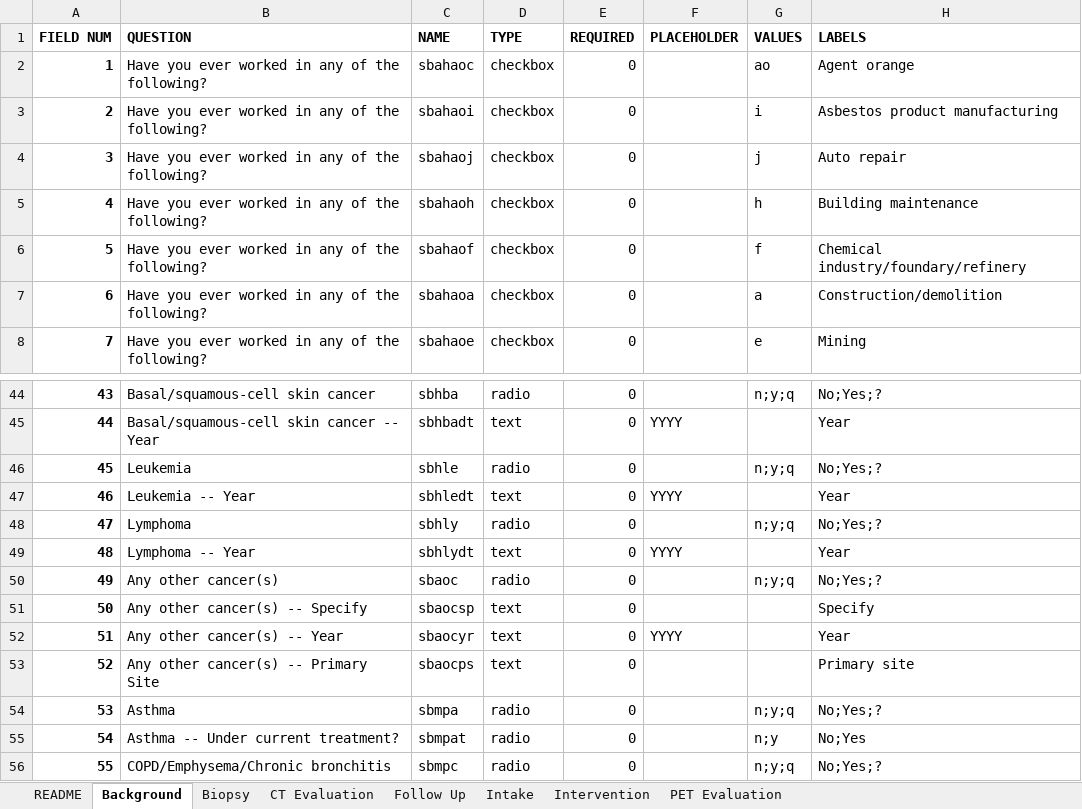
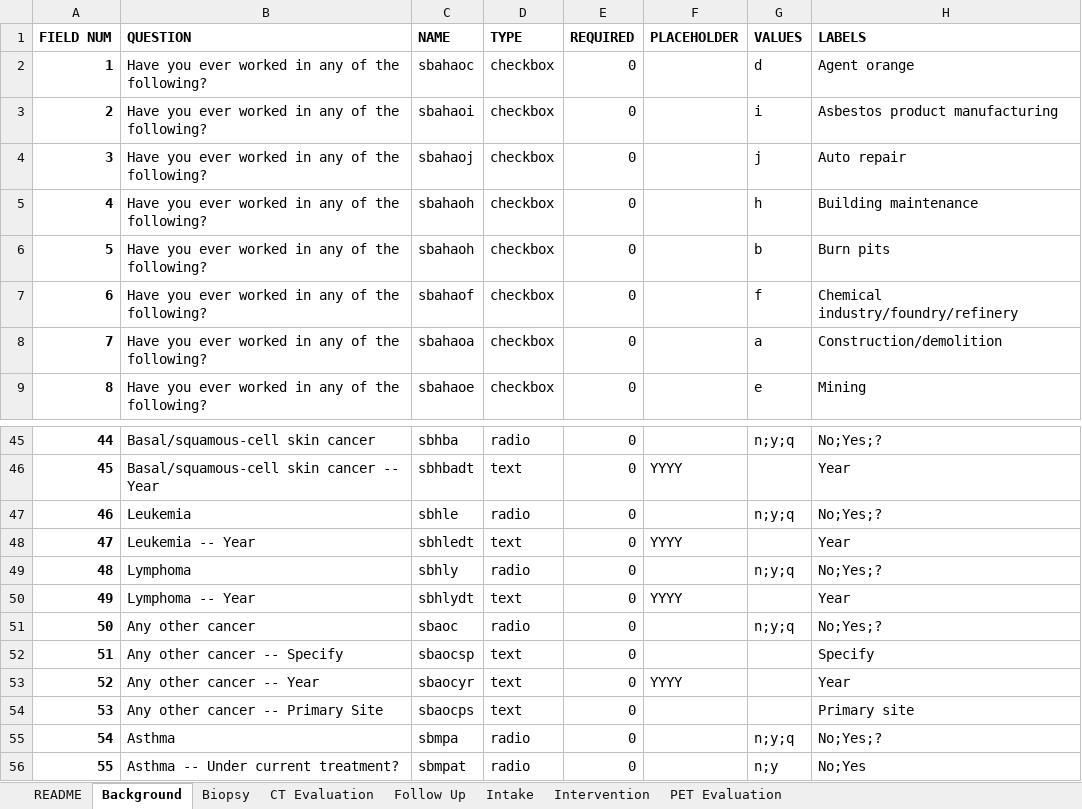
Before and after one commit to ParaxialTechnologies/SAMI-VAPALS-ELCAP, an Excel workbook: docs/form-fields/data-dictionary-all.xlsm, sheet Background, drawn as a sheet; only a part is shown, gaps mark what is left out; the shorter side is filled out with more unchanged rows; values as stored, in another font and other column widths than the file's, no borders; addresses are those after the commit; the diff names each change by its address in the sheet, - before the commit and + after, or states it on an @@ line.

Commit message:
VAP-416 fixes background work options (#65)
* VAP-416 Fixed option values for Agent Orange and Burn Pits. Fixed typo for "foundry".

* VAP-416 Updated readme to remove references to Google Sheets

* VAP-416 Regenerated HTML files

```diff
--- a/docs/form-fields/data-dictionary-all.xlsm (sheet Background)
+++ b/docs/form-fields/data-dictionary-all.xlsm (sheet Background)
-G2 (VALUES): ao
+G2 (VALUES): d
+row 6: 5 | Have you ever worked in any of the following? | sbahaoh | checkbox | 0 |  | b | Burn pits
@@ column A (FIELD NUM) renumbered from row 7 down @@
-H7 (LABELS): Chemical industry/foundary/refinery
+H7 (LABELS): Chemical industry/foundry/refinery
-B51 (QUESTION): Any other cancer(s)
+B51 (QUESTION): Any other cancer
-B52 (QUESTION): Any other cancer(s) -- Specify
+B52 (QUESTION): Any other cancer -- Specify
-B53 (QUESTION): Any other cancer(s) -- Year
+B53 (QUESTION): Any other cancer -- Year
-B54 (QUESTION): Any other cancer(s) -- Primary Site
+B54 (QUESTION): Any other cancer -- Primary Site
```
Also changed, not shown: sheet Intake, sheet CT Evaluation, sheet Intervention, sheet Follow Up, sheet PET Evaluation, sheet README, 33 other files.
